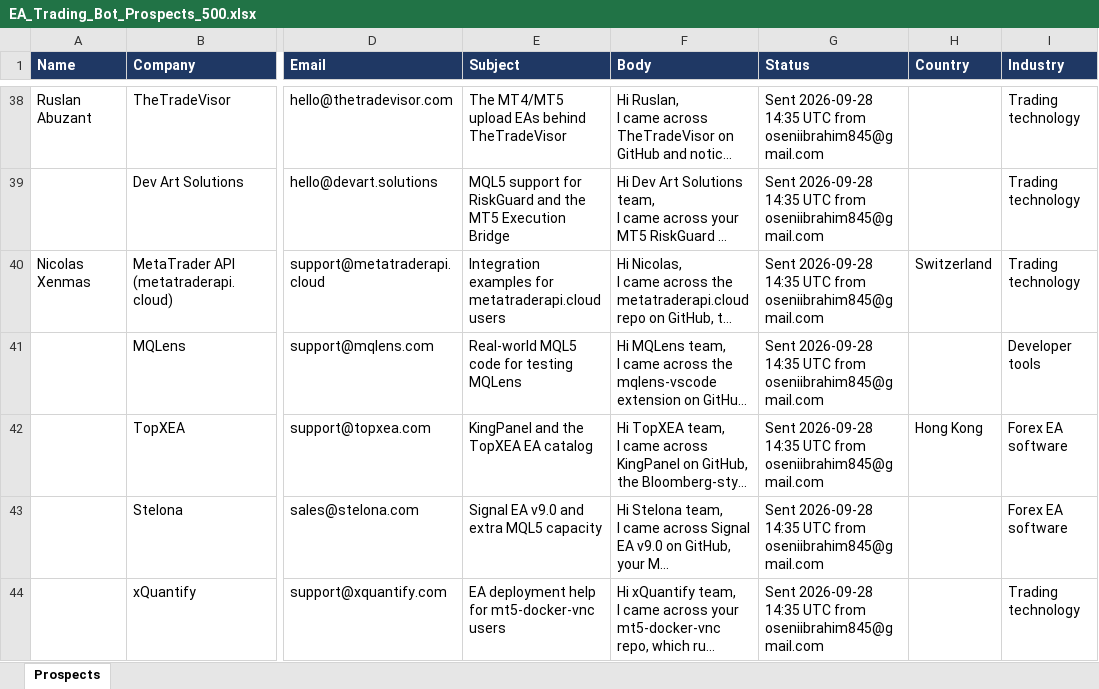
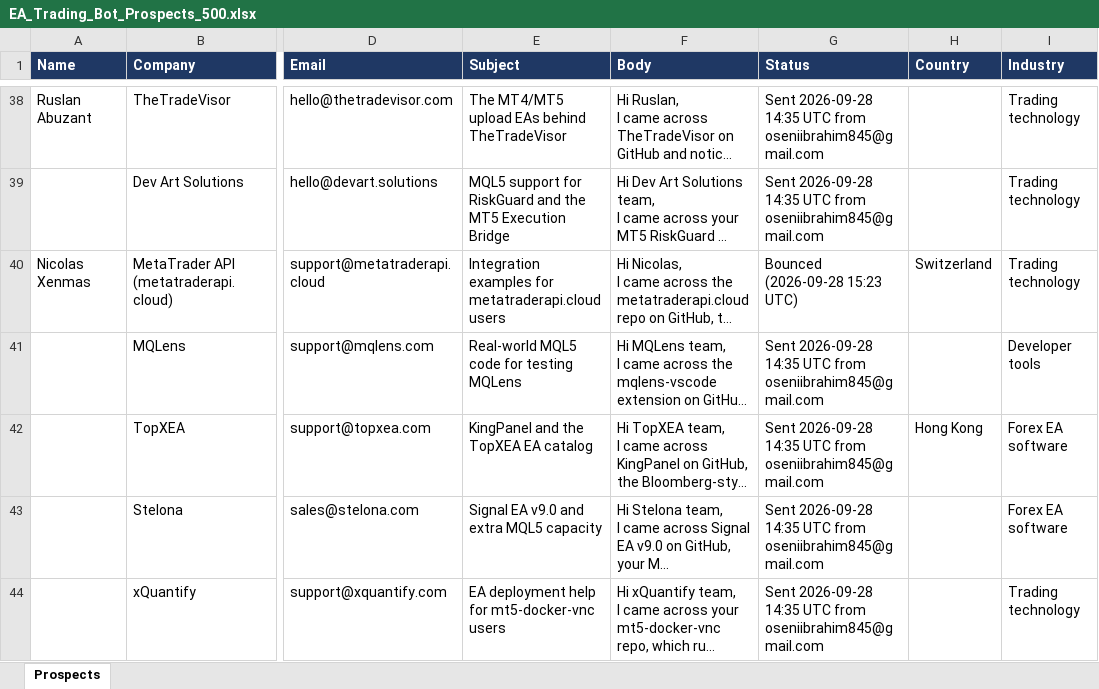
Before and after one commit to oseniibrahim845-hue/rappido, an Excel workbook: EA_Trading_Bot_Prospects_500.xlsx, sheet Prospects, drawn as a sheet; only a part is shown, gaps mark what is left out; long unchanged cells end in …; values as stored, in another font and other column widths than the file's, no borders; the diff covers the shown part only; the diff names each change by its address in the sheet, - before the commit and + after, or states it on an @@ line.

```diff
--- a/EA_Trading_Bot_Prospects_500.xlsx (sheet Prospects)
+++ b/EA_Trading_Bot_Prospects_500.xlsx (sheet Prospects)
-G40 (Status): Sent 2026-09-28 14:35 UTC from oseniibrahim845@gmail.com
+G40 (Status): Bounced (2026-09-28 15:23 UTC)
```
Also changed, not shown: 9 edited cells elsewhere in this sheet, 3 other files.
